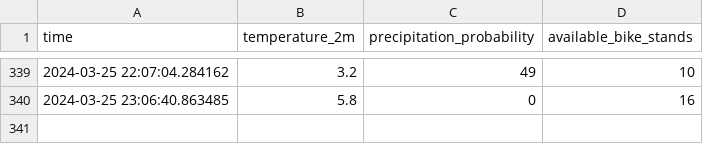
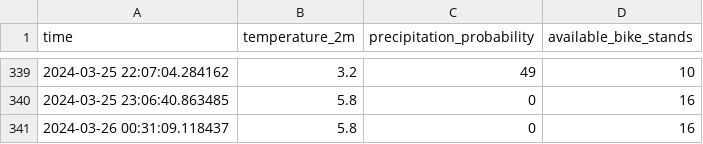
Before and after one commit to PetrovskiBojan/Intelligent-endpoint, a CSV file: IE-app/data/combined/10_TELEMACH___GLAVNI_TRG___STARI_PERON_combined.csv, drawn as a sheet; only a part is shown, gaps mark what is left out; the diff names each change by its address in the sheet, - before the commit and + after, or states it on an @@ line.

```diff
--- a/IE-app/data/combined/10_TELEMACH___GLAVNI_TRG___STARI_PERON_combined.csv
+++ b/IE-app/data/combined/10_TELEMACH___GLAVNI_TRG___STARI_PERON_combined.csv
+row 341: 2024-03-26 00:31:09.118437 | 5.8 | 0 | 16
```
Also changed, not shown: IE-app/data/combined/11_PARTIZANSKA_C.___CANKARJEVA_UL._combined.csv, IE-app/data/combined/12_MLINSKA_UL_.___AVTOBUSNA_POSTAJA_combined.csv, 26 other files.
